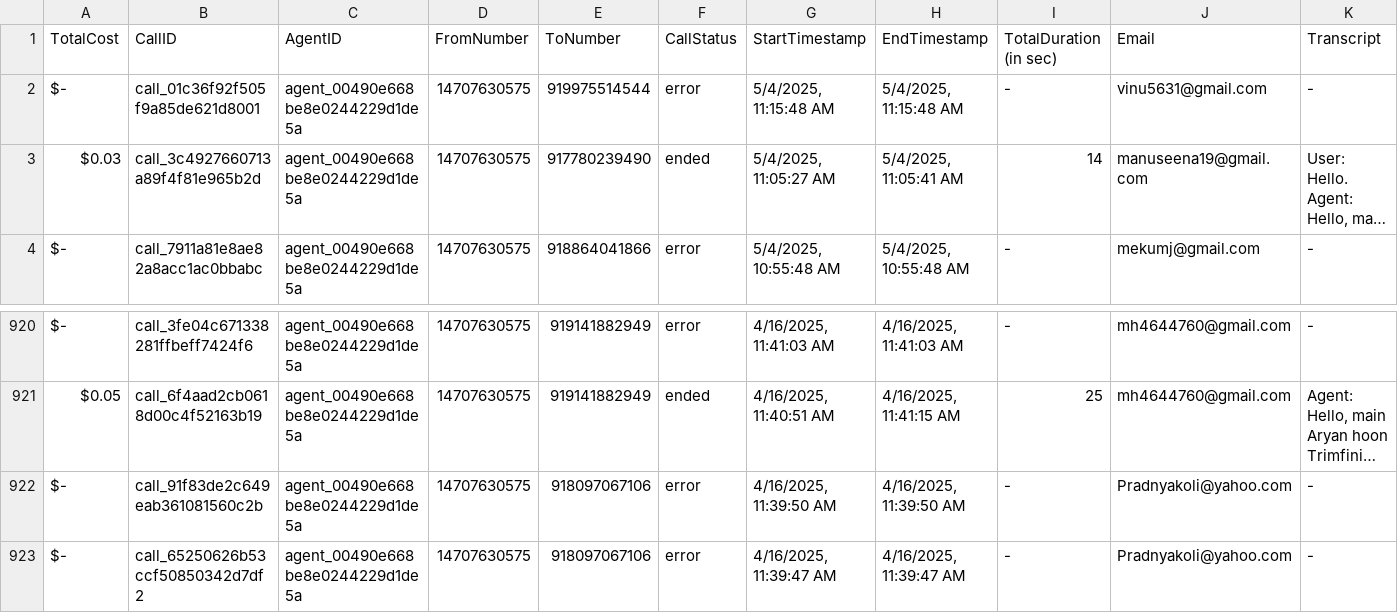
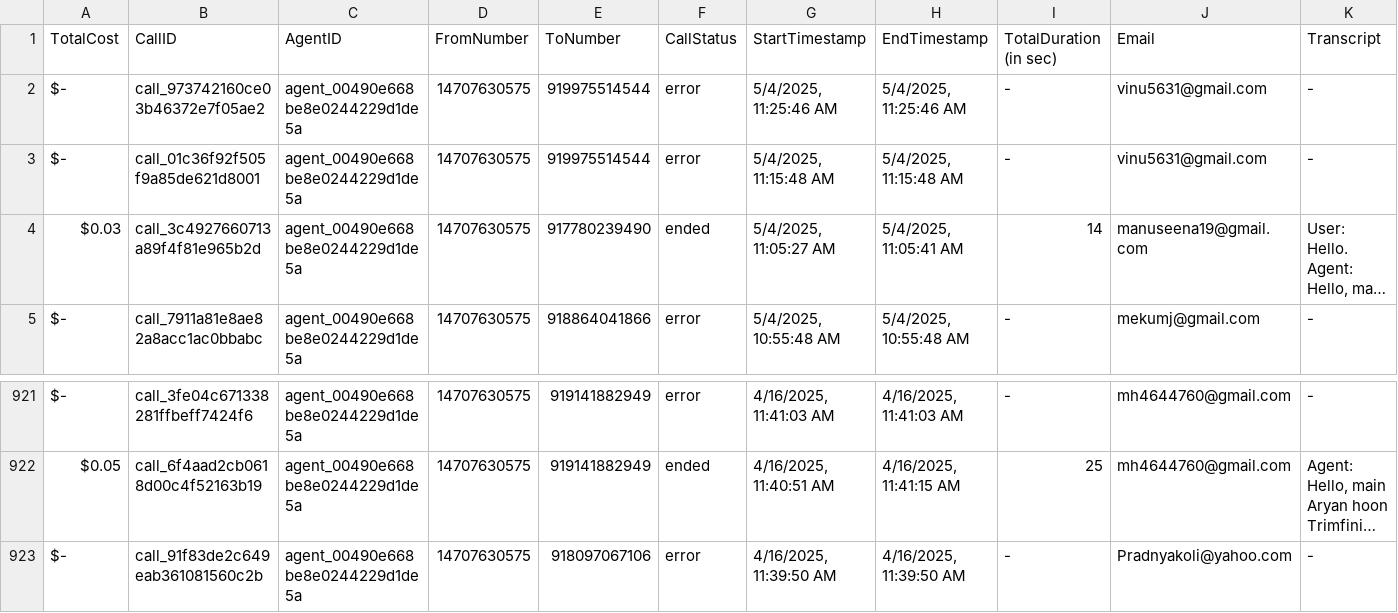
Before and after one commit to Urban-gabru-yog/Trimfinity_Dashboard_1104, a CSV file: data/call_data.csv, drawn as a sheet; only a part is shown, gaps mark what is left out; long unchanged cells end in …; removed rows and columns are numbered as before the commit, all else as after; rows hold the shown columns only; the diff names each change by its address in the sheet, - before the commit and + after, or states it on an @@ line.

```diff
--- a/data/call_data.csv
+++ b/data/call_data.csv
+row 2: $- | call_973742160ce03b46372e7f05ae2 | agent_00490e668be8e0244229d1de5a | 14707630575 | 919975514544 | error | 5/4/2025, 11:25:46 AM | 5/4/2025, 11:25:46 AM | - | vinu5631@gmail.com | -
-row 923: $- | call_65250626b53ccf50850342d7df2 | agent_00490e668be8e0244229d1de5a | 14707630575 | 918097067106 | error | 4/16/2025, 11:39:47 AM | 4/16/2025, 11:39:47 AM | - | Pradnyakoli@yahoo.com | -
```
Also changed, not shown: data/merged_data.csv.
